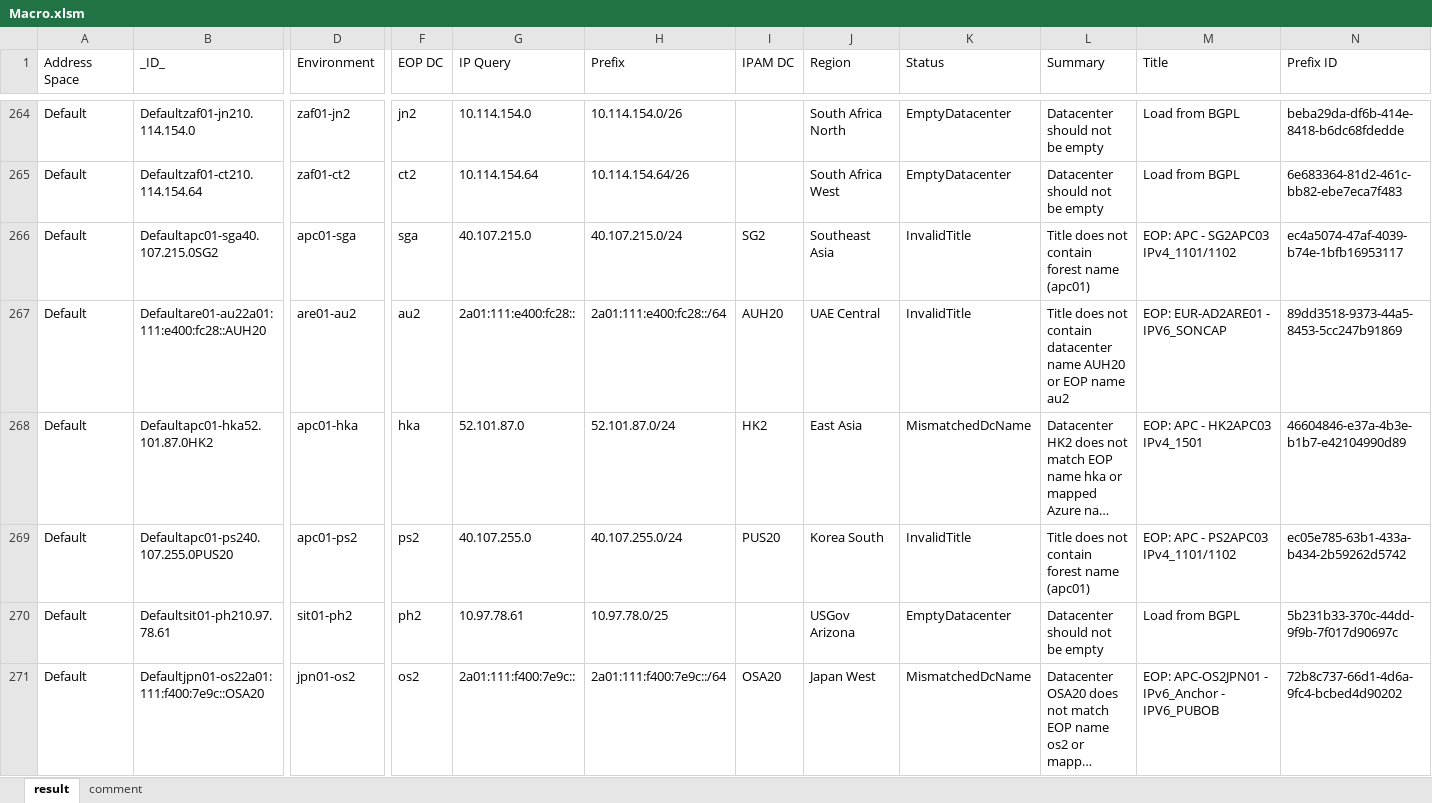
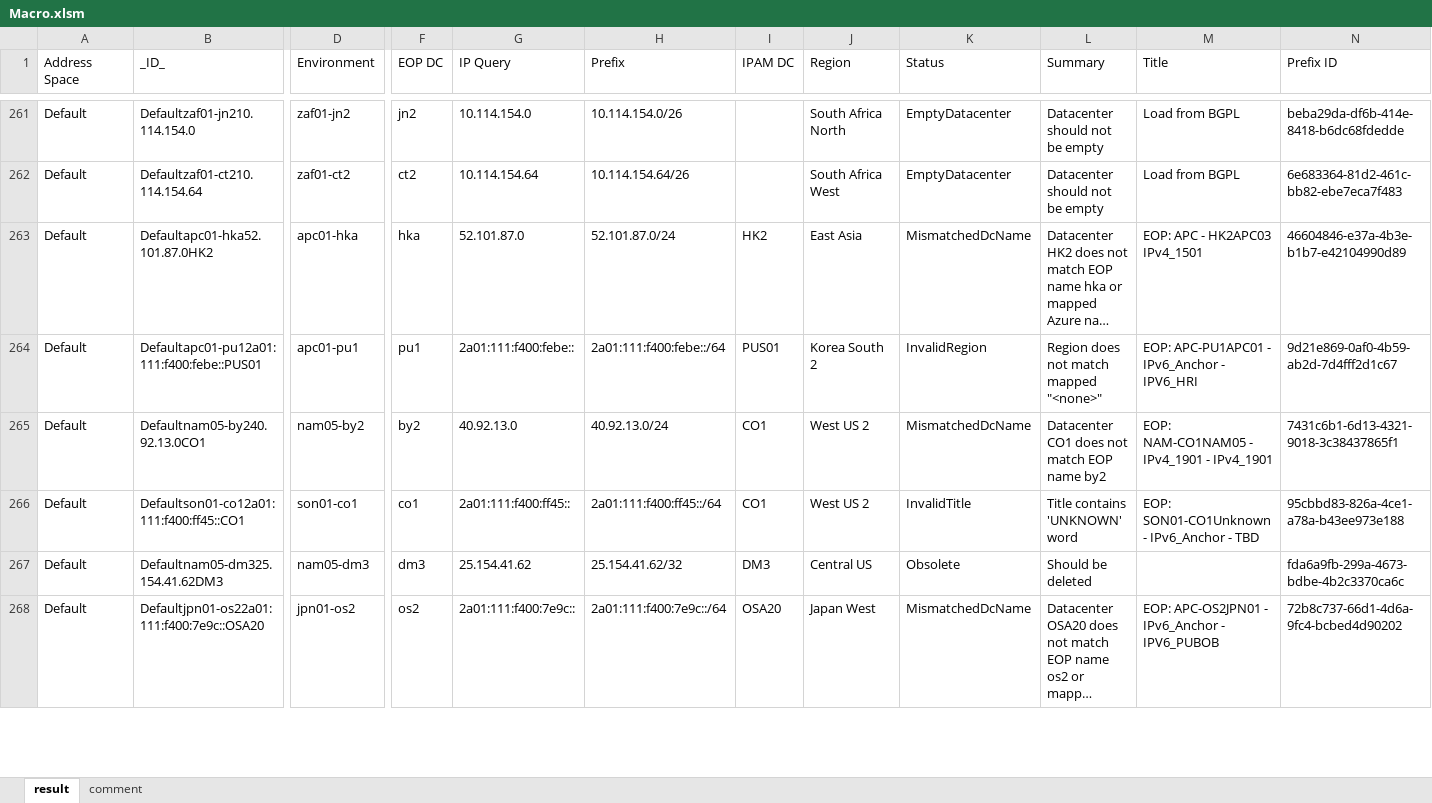
Before and after one commit to neolib/ms-eop, an Excel workbook: Documents/Macro.xlsm, sheet result, drawn as a sheet; only a part is shown, gaps mark what is left out; long unchanged cells end in …; values as stored, in another font and other column widths than the file's, no borders; table styles not drawn; removed rows and columns are numbered as before the commit, all else as after; rows hold the shown columns only; the diff covers the shown part only; the diff names each change by its address in the sheet, - before the commit and + after, or states it on an @@ line.

```diff
--- a/Documents/Macro.xlsm (sheet result)
+++ b/Documents/Macro.xlsm (sheet result)
-row 266: Default | Defaultapc01-sga40.107.215.0SG2 | apc01-sga | sga | 40.107.215.0 | 40.107.215.0/24 | SG2 | Southeast Asia | InvalidTitle | Title does not contain forest name (apc01) | EOP: APC - SG2APC03 IPv4_1101/1102 | ec4a5074-47af-4039-b74e-1bfb16953117
-row 267: Default | Defaultare01-au22a01:111:e400:fc28::AUH20 | are01-au2 | au2 | 2a01:111:e400:fc28:: | 2a01:111:e400:fc28::/64 | AUH20 | UAE Central | InvalidTitle | Title does not contain datacenter name AUH20 or EOP name au2 | EOP: EUR-AD2ARE01 - IPV6_SONCAP | 89dd3518-9373-44a5-8453-5cc247b91869
-B264 (_ID_): Defaultapc01-ps240.107.255.0PUS20
+B264 (_ID_): Defaultapc01-pu12a01:111:f400:febe::PUS01
-D264 (Environment): apc01-ps2
+D264 (Environment): apc01-pu1
-F264 (EOP DC): ps2
+F264 (EOP DC): pu1
-G264 (IP Query): 40.107.255.0
+G264 (IP Query): 2a01:111:f400:febe::
-H264 (Prefix): 40.107.255.0/24
+H264 (Prefix): 2a01:111:f400:febe::/64
-I264 (IPAM DC): PUS20
+I264 (IPAM DC): PUS01
-J264 (Region): Korea South
+J264 (Region): Korea South 2
-K264 (Status): InvalidTitle
+K264 (Status): InvalidRegion
-L264 (Summary): Title does not contain forest name (apc01)
+L264 (Summary): Region does not match mapped "<none>"
-M264 (Title): EOP: APC - PS2APC03 IPv4_1101/1102
+M264 (Title): EOP: APC-PU1APC01 - IPv6_Anchor - IPV6_HRI
-N264 (Prefix ID): ec05e785-63b1-433a-b434-2b59262d5742
+N264 (Prefix ID): 9d21e869-0af0-4b59-ab2d-7d4fff2d1c67
-row 270: Default | Defaultsit01-ph210.97.78.61 | sit01-ph2 | ph2 | 10.97.78.61 | 10.97.78.0/25 |  | USGov Arizona | EmptyDatacenter | Datacenter should not be empty | Load from BGPL | 5b231b33-370c-44dd-9f9b-7f017d90697c
@@ row 272 moved to row 265: Default @@
+row 266: Default | Defaultson01-co12a01:111:f400:ff45::CO1 | son01-co1 | co1 | 2a01:111:f400:ff45:: | 2a01:111:f400:ff45::/64 | CO1 | West US 2 | InvalidTitle | Title contains 'UNKNOWN' word | EOP: SON01-CO1Unknown - IPv6_Anchor - TBD | 95cbbd83-826a-4ce1-a78a-b43ee973e188
@@ row 274 moved to row 267: Default @@
```
Also changed, not shown: 56 added rows, 38 removed rows, 48 moved rows, 194 edited cells and cell formats elsewhere in this sheet, formulas that keep their value, 1 other file.
